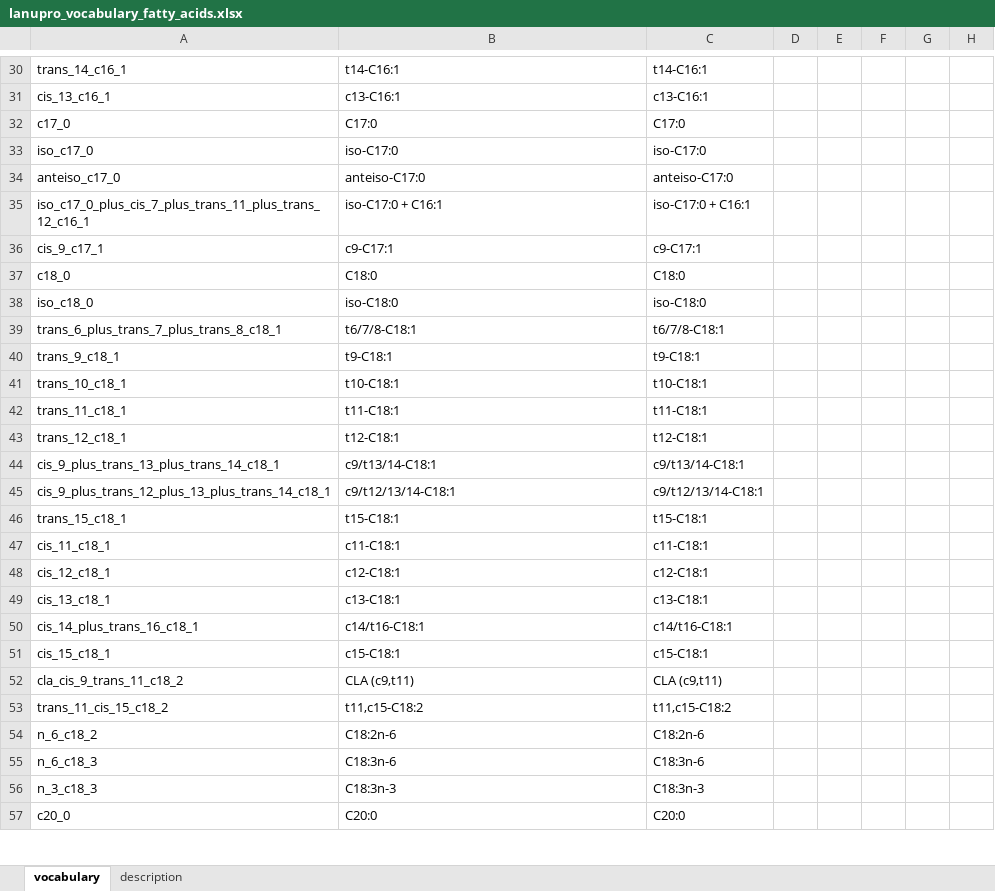
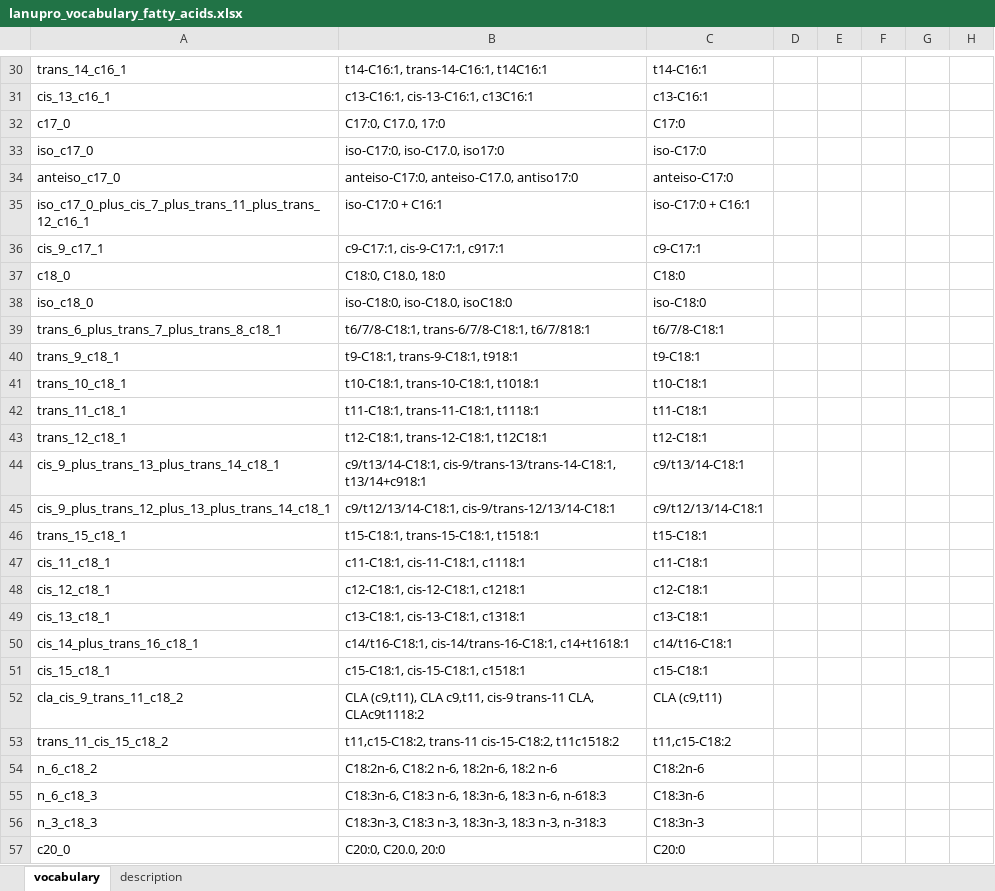
Before and after one commit to lanupro-analytics/lanupro_vocabulary, an Excel workbook: data/raw_results/lanupro_vocabulary_fatty_acids.xlsx, sheet vocabulary, drawn as a sheet; only a part is shown, gaps mark what is left out; values as stored, in another font and other column widths than the file's, no borders; the diff covers the shown part only; the diff names each change by its address in the sheet, - before the commit and + after, or states it on an @@ line.

```diff
--- a/data/raw_results/lanupro_vocabulary_fatty_acids.xlsx (sheet vocabulary)
+++ b/data/raw_results/lanupro_vocabulary_fatty_acids.xlsx (sheet vocabulary)
-B30: t14-C16:1
+B30: t14-C16:1, trans-14-C16:1, t14C16:1
-B31: c13-C16:1
+B31: c13-C16:1, cis-13-C16:1, c13C16:1
-B32: C17:0
+B32: C17:0, C17.0, 17:0
-B33: iso-C17:0
+B33: iso-C17:0, iso-C17.0, iso17:0
-B34: anteiso-C17:0
+B34: anteiso-C17:0, anteiso-C17.0, antiso17:0
-B36: c9-C17:1
+B36: c9-C17:1, cis-9-C17:1, c917:1
-B37: C18:0
+B37: C18:0, C18.0, 18:0
-B38: iso-C18:0
+B38: iso-C18:0, iso-C18.0, isoC18:0
-B39: t6/7/8-C18:1
+B39: t6/7/8-C18:1, trans-6/7/8-C18:1, t6/7/818:1
-B40: t9-C18:1
+B40: t9-C18:1, trans-9-C18:1, t918:1
-B41: t10-C18:1
+B41: t10-C18:1, trans-10-C18:1, t1018:1
-B42: t11-C18:1
+B42: t11-C18:1, trans-11-C18:1, t1118:1
-B43: t12-C18:1
+B43: t12-C18:1, trans-12-C18:1, t12C18:1
-B44: c9/t13/14-C18:1
+B44: c9/t13/14-C18:1, cis-9/trans-13/trans-14-C18:1, t13/14+c918:1
-B45: c9/t12/13/14-C18:1
+B45: c9/t12/13/14-C18:1, cis-9/trans-12/13/14-C18:1
-B46: t15-C18:1
+B46: t15-C18:1, trans-15-C18:1, t1518:1
-B47: c11-C18:1
+B47: c11-C18:1, cis-11-C18:1, c1118:1
-B48: c12-C18:1
+B48: c12-C18:1, cis-12-C18:1, c1218:1
-B49: c13-C18:1
+B49: c13-C18:1, cis-13-C18:1, c1318:1
-B50: c14/t16-C18:1
+B50: c14/t16-C18:1, cis-14/trans-16-C18:1, c14+t1618:1
-B51: c15-C18:1
+B51: c15-C18:1, cis-15-C18:1, c1518:1
-B52: CLA (c9,t11)
+B52: CLA (c9,t11), CLA c9,t11, cis-9 trans-11 CLA, CLAc9t1118:2
-B53: t11,c15-C18:2
+B53: t11,c15-C18:2, trans-11 cis-15-C18:2, t11c1518:2
-B54: C18:2n-6
+B54: C18:2n-6, C18:2 n-6, 18:2n-6, 18:2 n-6
-B55: C18:3n-6
+B55: C18:3n-6, C18:3 n-6, 18:3n-6, 18:3 n-6, n-618:3
-B56: C18:3n-3
+B56: C18:3n-3, C18:3 n-3, 18:3n-3, 18:3 n-3, n-318:3
-B57: C20:0
+B57: C20:0, C20.0, 20:0
```
Also changed, not shown: 43 edited cells elsewhere in this sheet.
